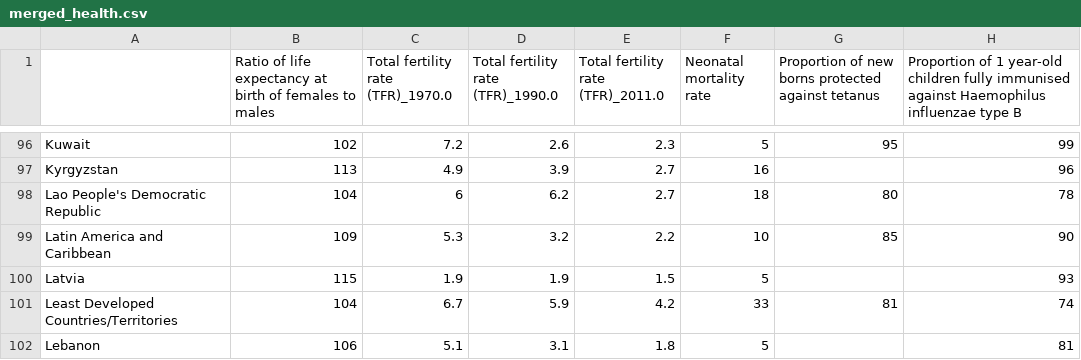
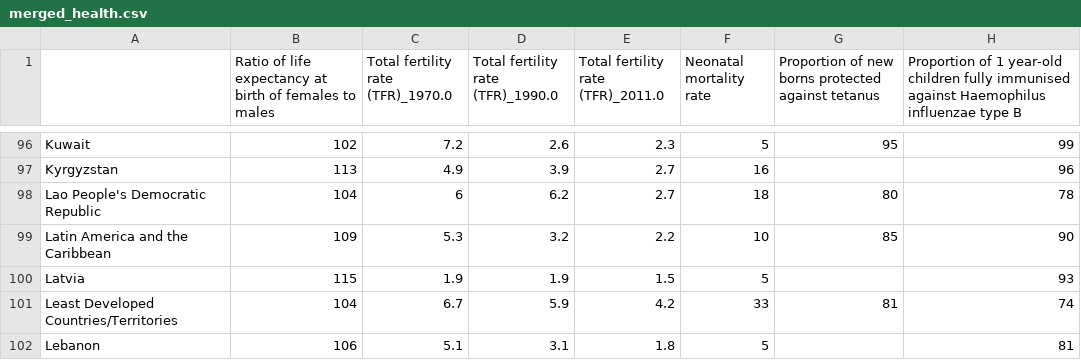
Before and after one commit to jayaaditya/cs685_project, a CSV file: merged_health.csv, drawn as a sheet; only a part is shown, gaps mark what is left out; the diff names each change by its address in the sheet, - before the commit and + after, or states it on an @@ line.

Commit message:
finish clean, start health analysis

```diff
--- a/merged_health.csv
+++ b/merged_health.csv
-A99: Latin America and Caribbean
+A99: Latin America and the Caribbean
```
Also changed, not shown: UNSD-Methodology.csv, 10 other files.
